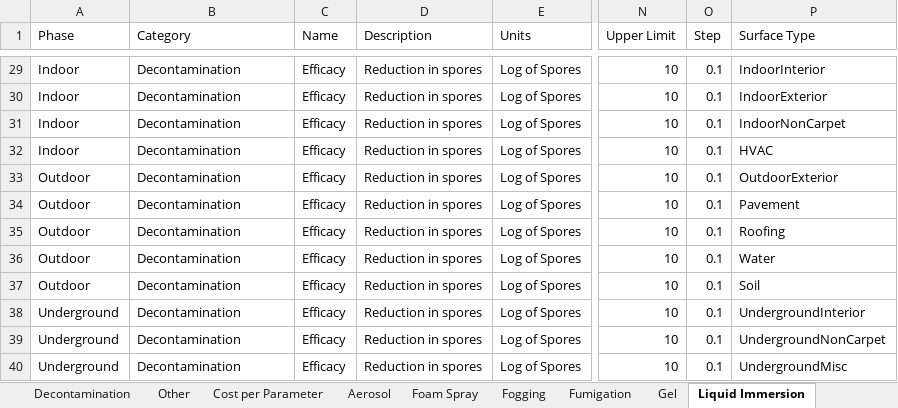
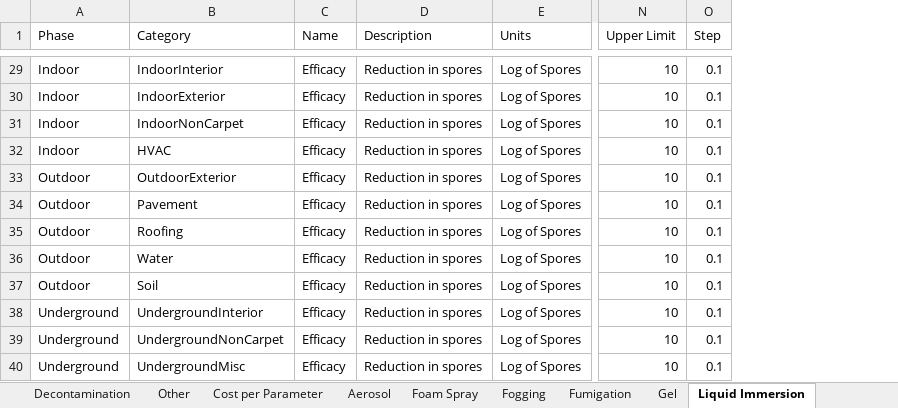
Before and after one commit to USEPA/EPADecon, an Excel workbook: InputFiles/ModifyParameters.xlsx, sheet Liquid Immersion, drawn as a sheet; only a part is shown, gaps mark what is left out; values as stored, in another font and other column widths than the file's, no borders; conditional formats and table styles not drawn; the diff covers the shown part only; the diff names each change by its address in the sheet, - before the commit and + after, or states it on an @@ line.

```diff
--- a/InputFiles/ModifyParameters.xlsx (sheet Liquid Immersion)
+++ b/InputFiles/ModifyParameters.xlsx (sheet Liquid Immersion)
-column P (Surface Type), rows 29-40: IndoorInterior | IndoorExterior | IndoorNonCarpet | HVAC | OutdoorExterior | Pavement | Roofing | Water | Soil | UndergroundInterior | UndergroundNonCarpet | UndergroundMisc
-B29 (Category): Decontamination
+B29 (Category): IndoorInterior
-B30 (Category): Decontamination
+B30 (Category): IndoorExterior
-B31 (Category): Decontamination
+B31 (Category): IndoorNonCarpet
-B32 (Category): Decontamination
+B32 (Category): HVAC
-B33 (Category): Decontamination
+B33 (Category): OutdoorExterior
-B34 (Category): Decontamination
+B34 (Category): Pavement
-B35 (Category): Decontamination
+B35 (Category): Roofing
-B36 (Category): Decontamination
+B36 (Category): Water
-B37 (Category): Decontamination
+B37 (Category): Soil
-B38 (Category): Decontamination
+B38 (Category): UndergroundInterior
-B39 (Category): Decontamination
+B39 (Category): UndergroundNonCarpet
-B40 (Category): Decontamination
+B40 (Category): UndergroundMisc
```
Also changed, not shown: 27 edited cells elsewhere in this sheet, sheet Foam Spray, sheet Fumigation, sheet Physical, sheet Liquid Wipe, sheet Fogging, sheet Gel, 3 more sheets, 7 other files.
